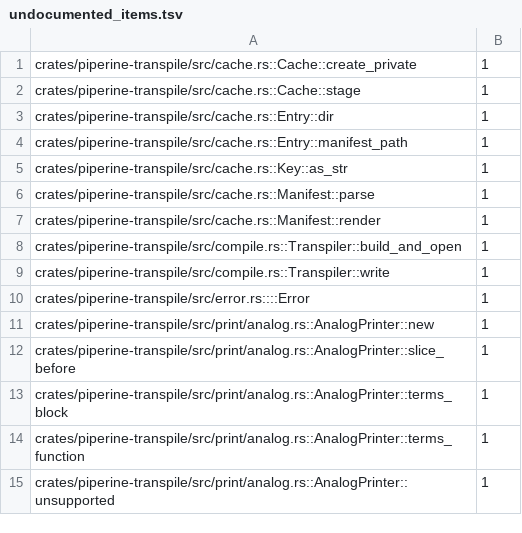
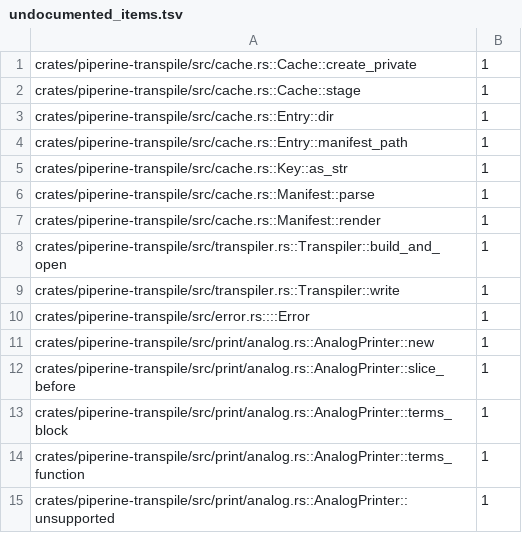
Before and after one commit to vkeslarek/piperine, a TSV file: crates/piperine-repository-guards/allowances/piperine-transpile/undocumented_items.tsv, drawn as a sheet; only a part is shown.

```diff
--- a/crates/piperine-repository-guards/allowances/piperine-transpile/undocumented_items.tsv
+++ b/crates/piperine-repository-guards/allowances/piperine-transpile/undocumented_items.tsv
@@ -7,4 +7,4 @@ crates/piperine-transpile/src/cache.rs::Manifest::parse	1
 crates/piperine-transpile/src/cache.rs::Manifest::render	1
-crates/piperine-transpile/src/compile.rs::Transpiler::build_and_open	1
-crates/piperine-transpile/src/compile.rs::Transpiler::write	1
+crates/piperine-transpile/src/transpiler.rs::Transpiler::build_and_open	1
+crates/piperine-transpile/src/transpiler.rs::Transpiler::write	1
 crates/piperine-transpile/src/error.rs::::Error	1
```
Also changed, not shown: crates/piperine-repository-guards/allowances/piperine-transpile/crate_docs.tsv, crates/piperine-repository-guards/allowances/piperine-transpile/undeclared_words.tsv, 7 other files.
